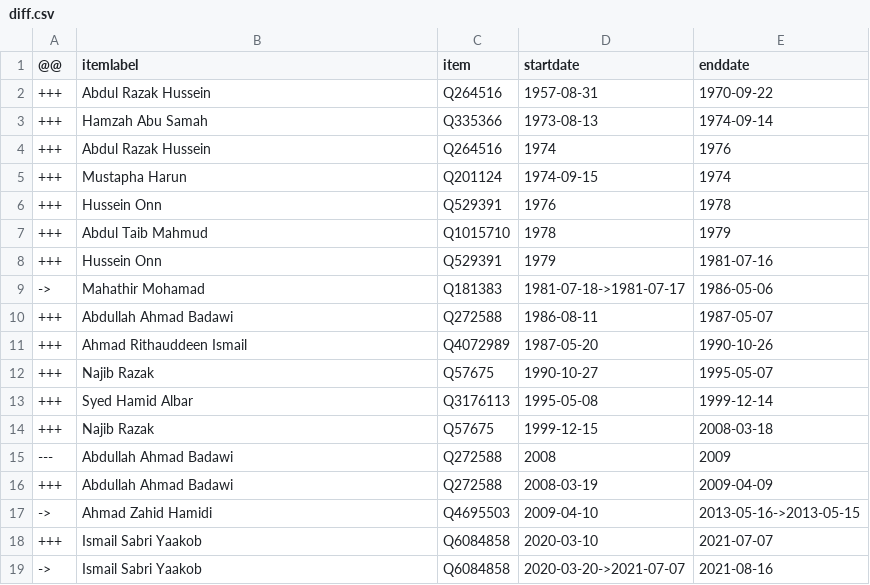
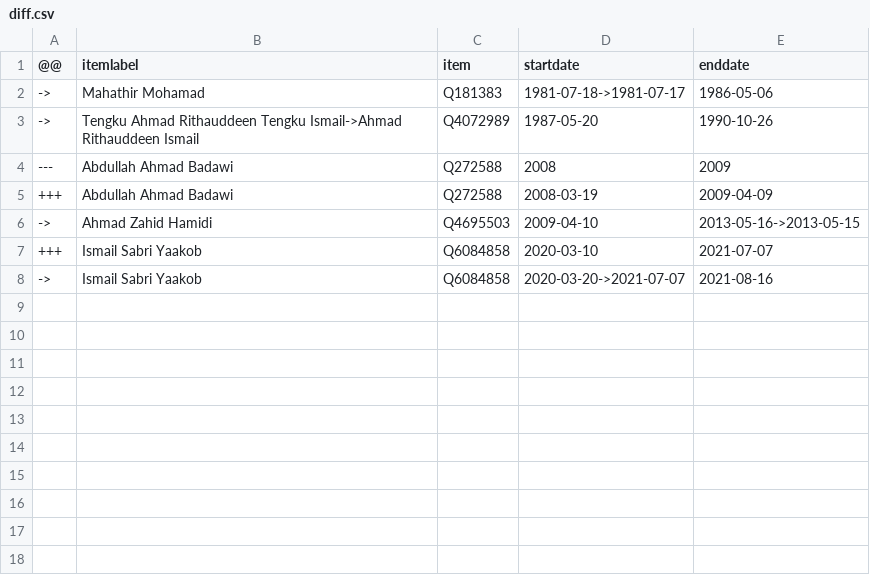
Before and after one commit to every-politician-scrapers/malaysia-ministers, a CSV file: sources/minister-defence/diff.csv, drawn as a sheet.

```diff
--- a/sources/minister-defence/diff.csv
+++ b/sources/minister-defence/diff.csv
@@ -1,15 +1,4 @@
 @@,itemlabel,item,startdate,enddate
-+++,Abdul Razak Hussein,Q264516,1957-08-31,1970-09-22
-+++,Hamzah Abu Samah,Q335366,1973-08-13,1974-09-14
-+++,Abdul Razak Hussein,Q264516,1974,1976
-+++,Mustapha Harun,Q201124,1974-09-15,1974
-+++,Hussein Onn,Q529391,1976,1978
-+++,Abdul Taib Mahmud,Q1015710,1978,1979
-+++,Hussein Onn,Q529391,1979,1981-07-16
 ->,Mahathir Mohamad,Q181383,1981-07-18->1981-07-17,1986-05-06
-+++,Abdullah Ahmad Badawi,Q272588,1986-08-11,1987-05-07
-+++,Ahmad Rithauddeen Ismail,Q4072989,1987-05-20,1990-10-26
-+++,Najib Razak,Q57675,1990-10-27,1995-05-07
-+++,Syed Hamid Albar,Q3176113,1995-05-08,1999-12-14
-+++,Najib Razak,Q57675,1999-12-15,2008-03-18
+->,Tengku Ahmad Rithauddeen Tengku Ismail->Ahmad Rithauddeen Ismail,Q4072989,1987-05-20,1990-10-26
 ---,Abdullah Ahmad Badawi,Q272588,2008,2009
```
Also changed, not shown: sources/minister-defence/wikidata.csv, sources/minister-finance/diff.csv, 5 other files.
